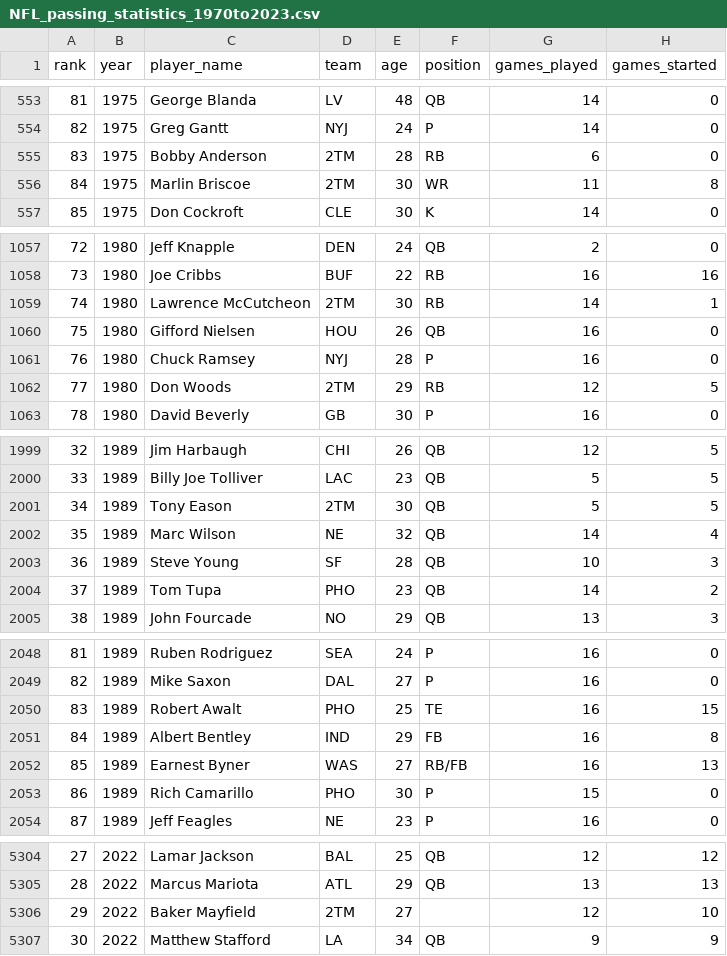
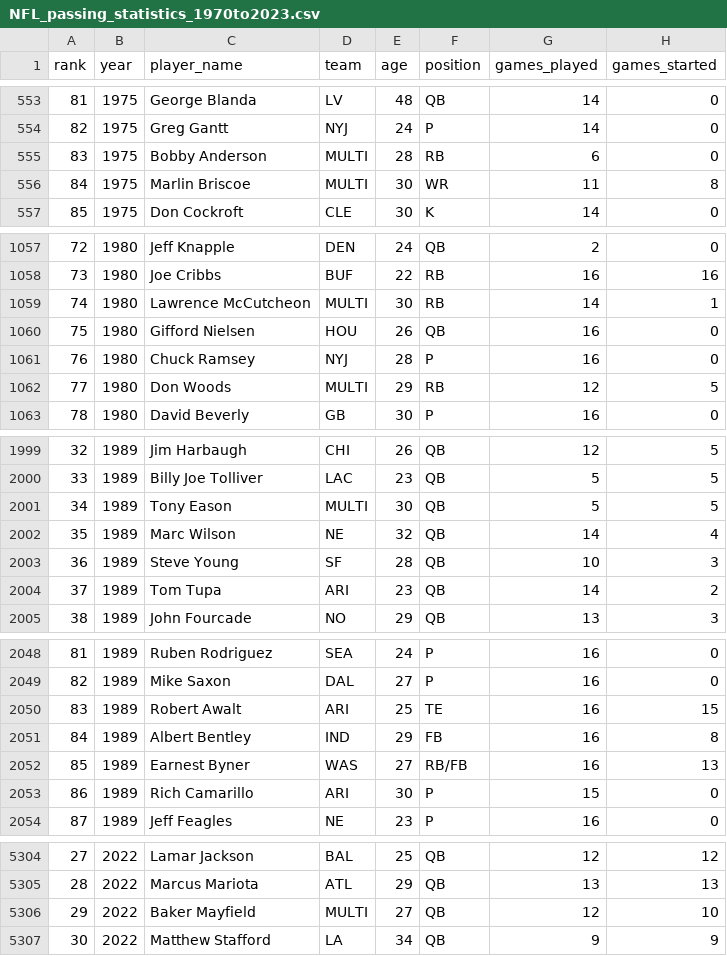
Before and after one commit to cjcleary/NFL-with-R, a CSV file: Data Files/nfl-passing-statistics/NFL_passing_statistics_1970to2023.csv, drawn as a sheet; only a part is shown, gaps mark what is left out; the diff covers the shown part only; the diff names each change by its address in the sheet, - before the commit and + after, or states it on an @@ line.

```diff
--- a/Data Files/nfl-passing-statistics/NFL_passing_statistics_1970to2023.csv
+++ b/Data Files/nfl-passing-statistics/NFL_passing_statistics_1970to2023.csv
-D555:D556 (team): 2TM
+D555:D556 (team): MULTI
-D1059 (team): 2TM
+D1059 (team): MULTI
-D1062 (team): 2TM
+D1062 (team): MULTI
-D2001 (team): 2TM
+D2001 (team): MULTI
-D2004 (team): PHO
+D2004 (team): ARI
-D2050 (team): PHO
+D2050 (team): ARI
-D2053 (team): PHO
+D2053 (team): ARI
-D5306 (team): 2TM
+D5306 (team): MULTI
-F5306 (position): (empty)
+F5306 (position): QB
```
Also changed, not shown: 87 edited cells elsewhere in this file.
